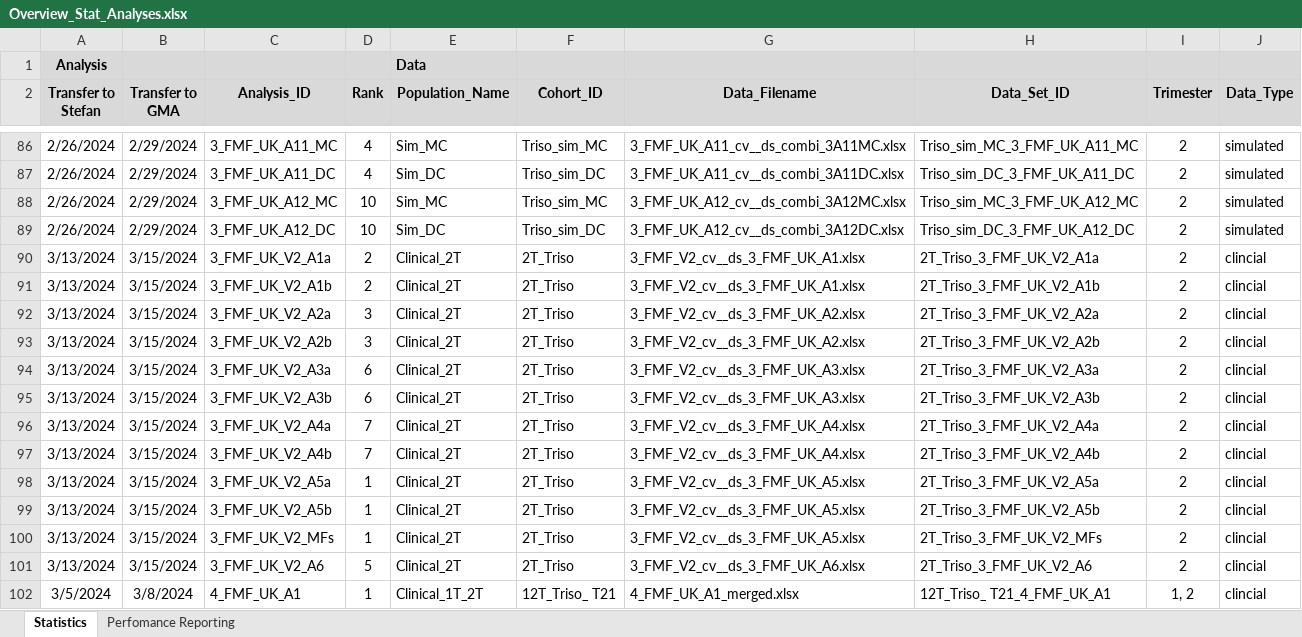
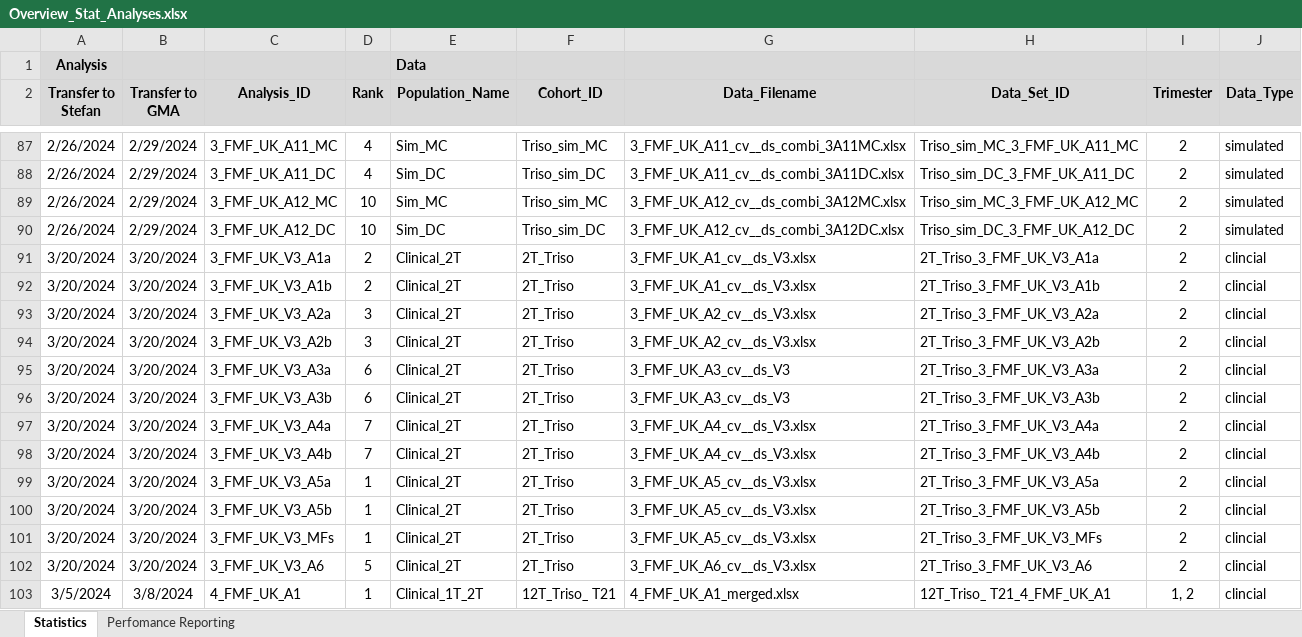
Before and after one commit to stefgehrig/fsp_validation, an Excel workbook: FSP_Exchange/data/Overview_Stat_Analyses.xlsx, sheet Statistics, drawn as a sheet; only a part is shown, gaps mark what is left out; values as stored, in another font and other column widths than the file's, no borders; conditional formats not drawn; addresses are those after the commit; the diff covers the shown part only; the diff names each change by its address in the sheet, - before the commit and + after, or states it on an @@ line.

```diff
--- a/FSP_Exchange/data/Overview_Stat_Analyses.xlsx (sheet Statistics)
+++ b/FSP_Exchange/data/Overview_Stat_Analyses.xlsx (sheet Statistics)
-A91:A102 (Transfer to Stefan): 3/13/2024
+A91:A102 (Transfer to Stefan): 3/20/2024
-B91:B102 (Transfer to GMA): 3/15/2024
+B91:B102 (Transfer to GMA): 3/20/2024
-C91 (Analysis_ID): 3_FMF_UK_V2_A1a
+C91 (Analysis_ID): 3_FMF_UK_V3_A1a
-G91:G92 (Data_Filename): 3_FMF_V2_cv__ds_3_FMF_UK_A1.xlsx
+G91:G92 (Data_Filename): 3_FMF_UK_A1_cv__ds_V3.xlsx
-H91 (Data_Set_ID): 2T_Triso_3_FMF_UK_V2_A1a
+H91 (Data_Set_ID): 2T_Triso_3_FMF_UK_V3_A1a
-C92 (Analysis_ID): 3_FMF_UK_V2_A1b
+C92 (Analysis_ID): 3_FMF_UK_V3_A1b
-H92 (Data_Set_ID): 2T_Triso_3_FMF_UK_V2_A1b
+H92 (Data_Set_ID): 2T_Triso_3_FMF_UK_V3_A1b
-C93 (Analysis_ID): 3_FMF_UK_V2_A2a
+C93 (Analysis_ID): 3_FMF_UK_V3_A2a
-G93:G94 (Data_Filename): 3_FMF_V2_cv__ds_3_FMF_UK_A2.xlsx
+G93:G94 (Data_Filename): 3_FMF_UK_A2_cv__ds_V3.xlsx
-H93 (Data_Set_ID): 2T_Triso_3_FMF_UK_V2_A2a
+H93 (Data_Set_ID): 2T_Triso_3_FMF_UK_V3_A2a
-C94 (Analysis_ID): 3_FMF_UK_V2_A2b
+C94 (Analysis_ID): 3_FMF_UK_V3_A2b
-H94 (Data_Set_ID): 2T_Triso_3_FMF_UK_V2_A2b
+H94 (Data_Set_ID): 2T_Triso_3_FMF_UK_V3_A2b
-C95 (Analysis_ID): 3_FMF_UK_V2_A3a
+C95 (Analysis_ID): 3_FMF_UK_V3_A3a
-G95:G96 (Data_Filename): 3_FMF_V2_cv__ds_3_FMF_UK_A3.xlsx
+G95:G96 (Data_Filename): 3_FMF_UK_A3_cv__ds_V3
-H95 (Data_Set_ID): 2T_Triso_3_FMF_UK_V2_A3a
+H95 (Data_Set_ID): 2T_Triso_3_FMF_UK_V3_A3a
-C96 (Analysis_ID): 3_FMF_UK_V2_A3b
+C96 (Analysis_ID): 3_FMF_UK_V3_A3b
-H96 (Data_Set_ID): 2T_Triso_3_FMF_UK_V2_A3b
+H96 (Data_Set_ID): 2T_Triso_3_FMF_UK_V3_A3b
-C97 (Analysis_ID): 3_FMF_UK_V2_A4a
+C97 (Analysis_ID): 3_FMF_UK_V3_A4a
-G97:G98 (Data_Filename): 3_FMF_V2_cv__ds_3_FMF_UK_A4.xlsx
+G97:G98 (Data_Filename): 3_FMF_UK_A4_cv__ds_V3.xlsx
-H97 (Data_Set_ID): 2T_Triso_3_FMF_UK_V2_A4a
+H97 (Data_Set_ID): 2T_Triso_3_FMF_UK_V3_A4a
-C98 (Analysis_ID): 3_FMF_UK_V2_A4b
+C98 (Analysis_ID): 3_FMF_UK_V3_A4b
-H98 (Data_Set_ID): 2T_Triso_3_FMF_UK_V2_A4b
+H98 (Data_Set_ID): 2T_Triso_3_FMF_UK_V3_A4b
-C99 (Analysis_ID): 3_FMF_UK_V2_A5a
+C99 (Analysis_ID): 3_FMF_UK_V3_A5a
-G99:G101 (Data_Filename): 3_FMF_V2_cv__ds_3_FMF_UK_A5.xlsx
+G99:G101 (Data_Filename): 3_FMF_UK_A5_cv__ds_V3.xlsx
-H99 (Data_Set_ID): 2T_Triso_3_FMF_UK_V2_A5a
+H99 (Data_Set_ID): 2T_Triso_3_FMF_UK_V3_A5a
-C100 (Analysis_ID): 3_FMF_UK_V2_A5b
+C100 (Analysis_ID): 3_FMF_UK_V3_A5b
-H100 (Data_Set_ID): 2T_Triso_3_FMF_UK_V2_A5b
+H100 (Data_Set_ID): 2T_Triso_3_FMF_UK_V3_A5b
-C101 (Analysis_ID): 3_FMF_UK_V2_MFs
+C101 (Analysis_ID): 3_FMF_UK_V3_MFs
-H101 (Data_Set_ID): 2T_Triso_3_FMF_UK_V2_MFs
+H101 (Data_Set_ID): 2T_Triso_3_FMF_UK_V3_MFs
-C102 (Analysis_ID): 3_FMF_UK_V2_A6
+C102 (Analysis_ID): 3_FMF_UK_V3_A6
-G102 (Data_Filename): 3_FMF_V2_cv__ds_3_FMF_UK_A6.xlsx
+G102 (Data_Filename): 3_FMF_UK_A6_cv__ds_V3.xlsx
-H102 (Data_Set_ID): 2T_Triso_3_FMF_UK_V2_A6
+H102 (Data_Set_ID): 2T_Triso_3_FMF_UK_V3_A6
```
Also changed, not shown: 3 added rows and 12 edited cells elsewhere in this sheet, formulas that keep their value, FSP_Exchange/data/Trisomy/1_FMF_DE_cv__ds_ntphcgbnb_1A2.xlsx, 9 other files.
